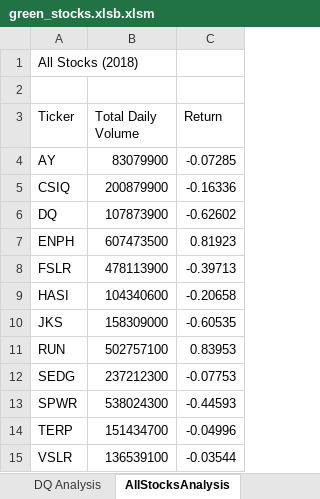
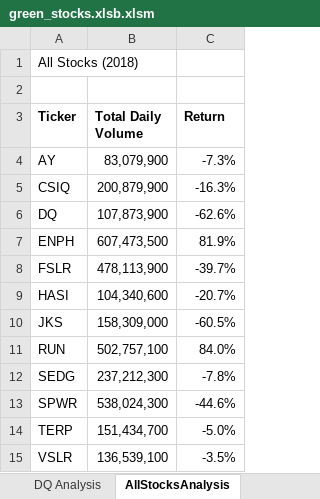
Before and after one commit to liza-abraham/stock-analysis, an Excel workbook: green_stocks.xlsb.xlsm, sheet AllStocksAnalysis, drawn as a sheet; values as stored, in another font and other column widths than the file's, no borders; the diff names each change by its address in the sheet, - before the commit and + after, or states it on an @@ line.

Commit message:
Add files via upload

```diff
--- a/green_stocks.xlsb.xlsm (sheet AllStocksAnalysis)
+++ b/green_stocks.xlsb.xlsm (sheet AllStocksAnalysis)
-A3:C3 bold: off
+A3:C3 bold: on
-B4 (Total Daily Volume): 83079900
+B4 (Total Daily Volume): 83,079,900
-C4 (Return): -0.07285
+C4 (Return): -7.3%
-B5 (Total Daily Volume): 200879900
+B5 (Total Daily Volume): 200,879,900
-C5 (Return): -0.16336
+C5 (Return): -16.3%
-B6 (Total Daily Volume): 107873900
+B6 (Total Daily Volume): 107,873,900
-C6 (Return): -0.62602
+C6 (Return): -62.6%
-B7 (Total Daily Volume): 607473500
+B7 (Total Daily Volume): 607,473,500
-C7 (Return): 0.81923
+C7 (Return): 81.9%
-B8 (Total Daily Volume): 478113900
+B8 (Total Daily Volume): 478,113,900
-C8 (Return): -0.39713
+C8 (Return): -39.7%
-B9 (Total Daily Volume): 104340600
+B9 (Total Daily Volume): 104,340,600
-C9 (Return): -0.20658
+C9 (Return): -20.7%
-B10 (Total Daily Volume): 158309000
+B10 (Total Daily Volume): 158,309,000
-C10 (Return): -0.60535
+C10 (Return): -60.5%
-B11 (Total Daily Volume): 502757100
+B11 (Total Daily Volume): 502,757,100
-C11 (Return): 0.83953
+C11 (Return): 84.0%
-B12 (Total Daily Volume): 237212300
+B12 (Total Daily Volume): 237,212,300
-C12 (Return): -0.07753
+C12 (Return): -7.8%
-B13 (Total Daily Volume): 538024300
+B13 (Total Daily Volume): 538,024,300
-C13 (Return): -0.44593
+C13 (Return): -44.6%
-B14 (Total Daily Volume): 151434700
+B14 (Total Daily Volume): 151,434,700
-C14 (Return): -0.04996
+C14 (Return): -5.0%
-B15 (Total Daily Volume): 136539100
+B15 (Total Daily Volume): 136,539,100
-C15 (Return): -0.03544
+C15 (Return): -3.5%
```
